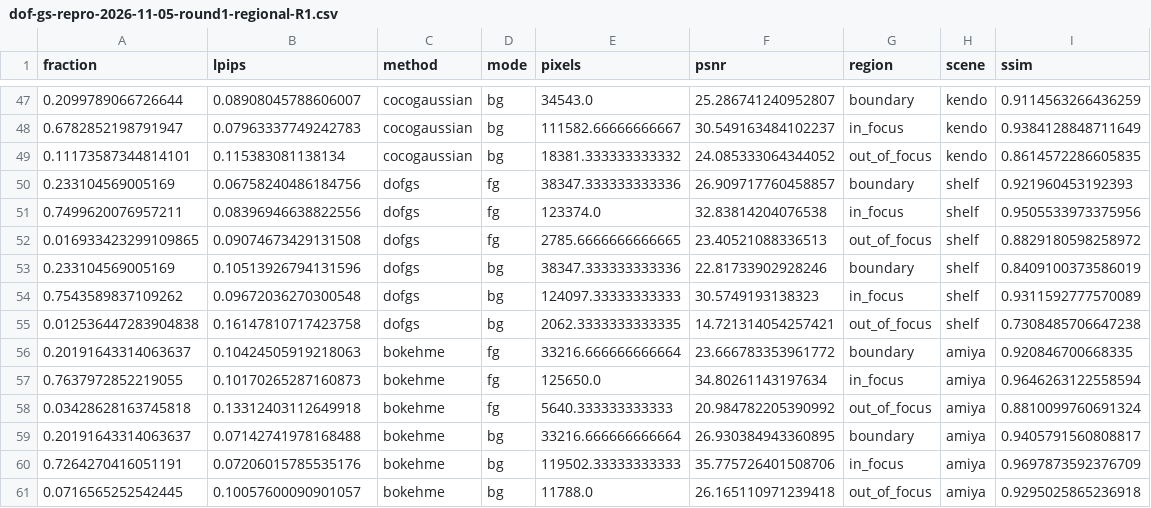
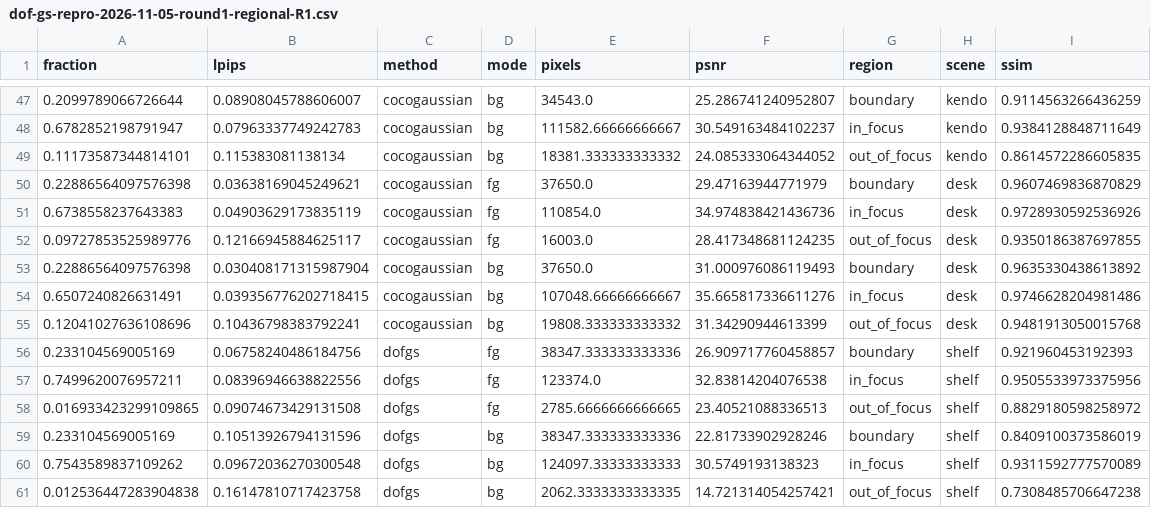
Before and after one commit to mengmcy1/OPPO-depth-guided-video-bokeh, a CSV file: 03_实验记录/records/dof-gs-repro-2026-11-05-round1-regional-R1.csv, drawn as a sheet; only a part is shown, gaps mark what is left out; the shorter side is filled out with more unchanged rows; the diff names each change by its address in the sheet, - before the commit and + after, or states it on an @@ line.

```diff
--- a/03_实验记录/records/dof-gs-repro-2026-11-05-round1-regional-R1.csv
+++ b/03_实验记录/records/dof-gs-repro-2026-11-05-round1-regional-R1.csv
+row 50: 0.22886564097576398 | 0.03638169045249621 | cocogaussian | fg | 37650.0 | 29.47163944771979 | boundary | desk | 0.9607469836870829
+row 51: 0.6738558237643383 | 0.04903629173835119 | cocogaussian | fg | 110854.0 | 34.974838421436736 | in_focus | desk | 0.9728930592536926
+row 52: 0.09727853525989776 | 0.12166945884625117 | cocogaussian | fg | 16003.0 | 28.417348681124235 | out_of_focus | desk | 0.9350186387697855
+row 53: 0.22886564097576398 | 0.030408171315987904 | cocogaussian | bg | 37650.0 | 31.000976086119493 | boundary | desk | 0.9635330438613892
+row 54: 0.6507240826631491 | 0.039356776202718415 | cocogaussian | bg | 107048.66666666667 | 35.665817336611276 | in_focus | desk | 0.9746628204981486
+row 55: 0.12041027636108696 | 0.10436798383792241 | cocogaussian | bg | 19808.333333333332 | 31.34290944613399 | out_of_focus | desk | 0.9481913050015768
```
Also changed, not shown: 03_实验记录/records/dof-gs-repro-2026-11-05-round1-A-and-R0.csv, 03_实验记录/records/dof-gs-repro-2026-11-05-round1-R1-averages.csv, 4 other files.
